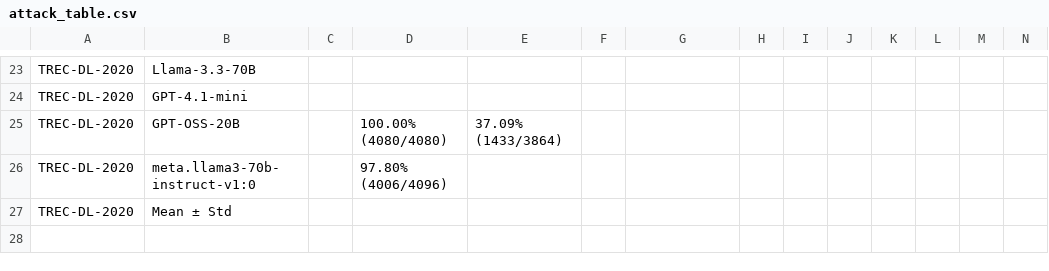
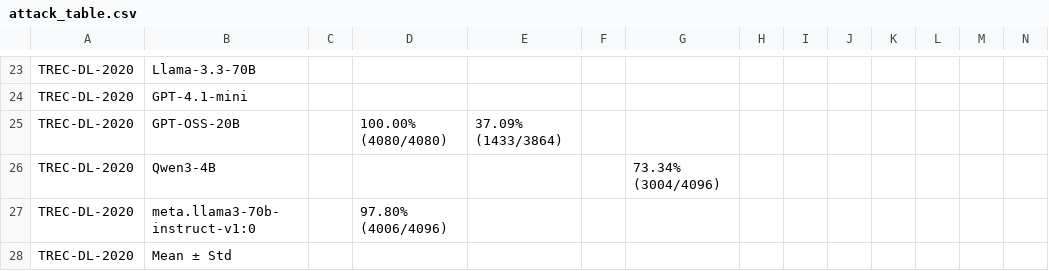
Before and after one commit to kaisergrimlock/LLM-Ranker-Attack, a CSV file: Results/attack_table.csv, drawn as a sheet; only a part is shown, gaps mark what is left out; rows hold the shown columns only; the diff names each change by its address in the sheet, - before the commit and + after, or states it on an @@ line.

Commit message:
added qwen3 results

```diff
--- a/Results/attack_table.csv
+++ b/Results/attack_table.csv
+row 26: TREC-DL-2020 | Qwen3-4B |  |  |  |  | 73.34% (3004/4096)
```
Also changed, not shown: 2 other files.
